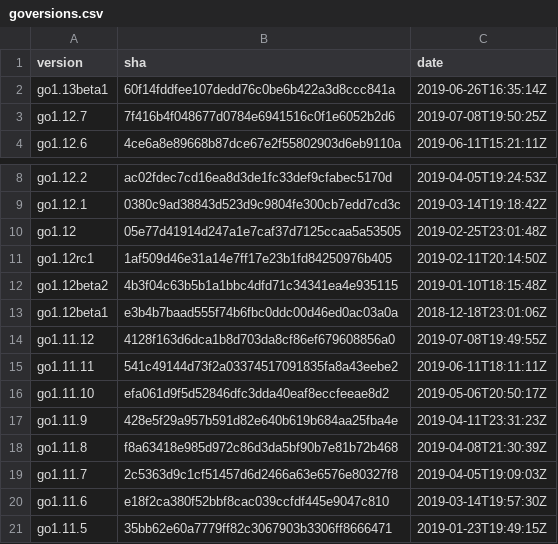
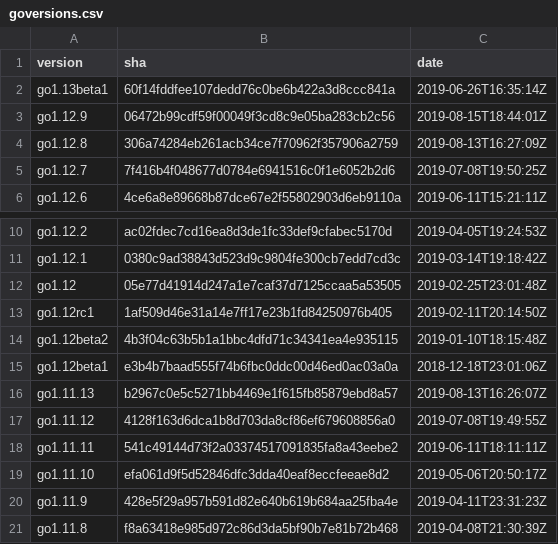
Before and after one commit to goretk/gore, a CSV file: resources/goversions.csv, drawn as a sheet; only a part is shown, gaps mark what is left out; the shorter side is filled out with more unchanged rows; the diff names each change by its address in the sheet, - before the commit and + after, or states it on an @@ line.

Commit message:
Add support detection for new Go versions
This commit adds detection for the following new go versions:

* 1.11.13
* 1.12.8
* 1.12.9

```diff
--- a/resources/goversions.csv
+++ b/resources/goversions.csv
+row 3: go1.12.9 | 06472b99cdf59f00049f3cd8c9e05ba283cb2c56 | 2019-08-15T18:44:01Z
+row 4: go1.12.8 | 306a74284eb261acb34ce7f70962f357906a2759 | 2019-08-13T16:27:09Z
+row 16: go1.11.13 | b2967c0e5c5271bb4469e1f615fb85879ebd8a57 | 2019-08-13T16:26:07Z
```
Also changed, not shown: 1 other file.
